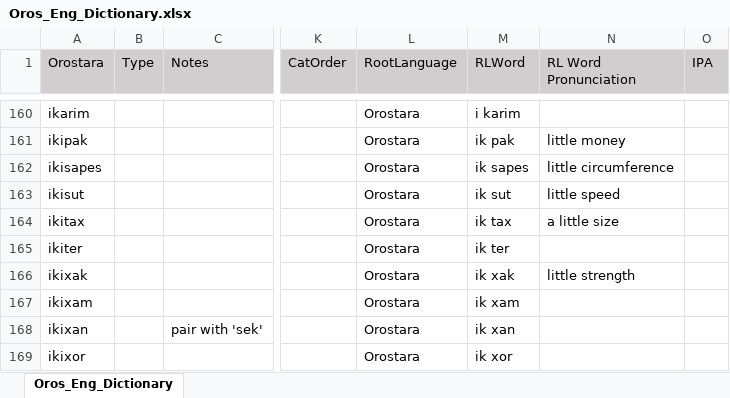
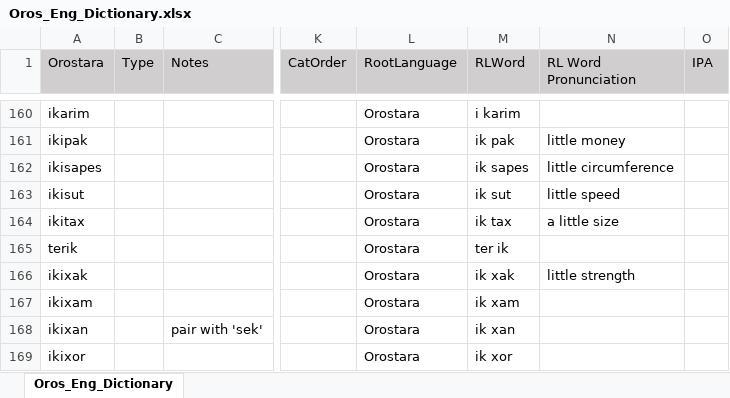
Before and after one commit to brushscape/Orostara-Dictionary, an Excel workbook: files/Oros_Eng_Dictionary.xlsx, sheet Oros_Eng_Dictionary, drawn as a sheet; only a part is shown, gaps mark what is left out; values as stored, in another font and other column widths than the file's, no borders; table styles not drawn; the diff covers the shown part only; the diff names each change by its address in the sheet, - before the commit and + after, or states it on an @@ line.

```diff
--- a/files/Oros_Eng_Dictionary.xlsx (sheet Oros_Eng_Dictionary)
+++ b/files/Oros_Eng_Dictionary.xlsx (sheet Oros_Eng_Dictionary)
-A165 (Orostara): ikiter
+A165 (Orostara): terik
-M165 (RLWord): ik ter
+M165 (RLWord): ter ik
```
Also changed, not shown: 4 added rows, 1 removed row and 62 edited cells elsewhere in this sheet, 3 other files.
